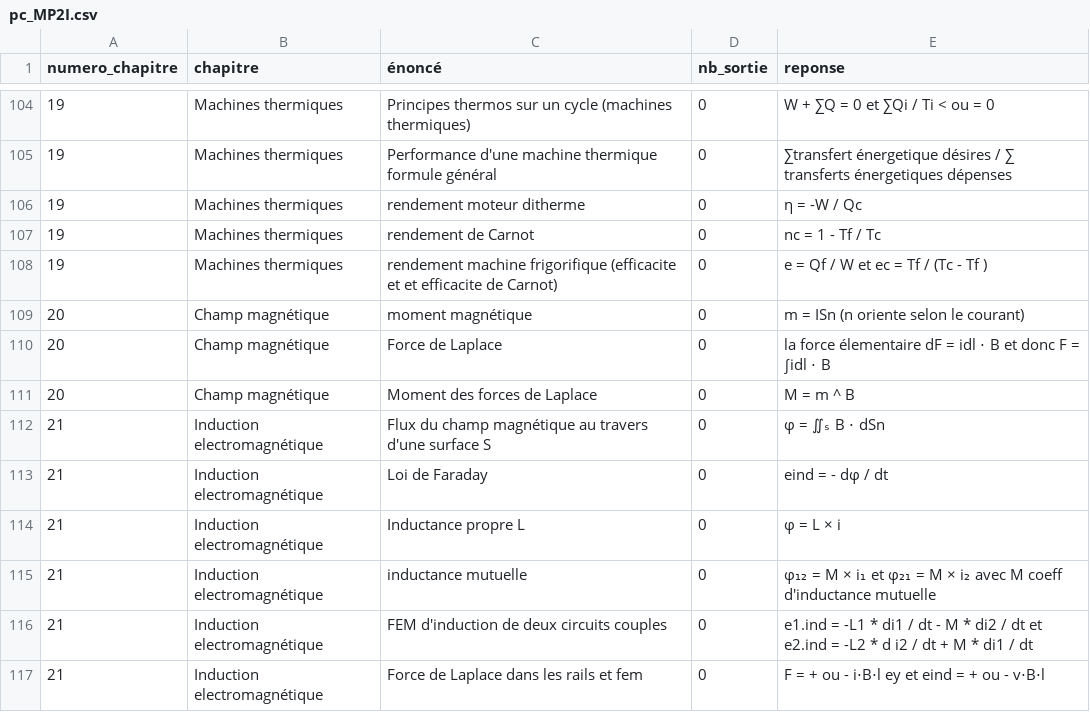
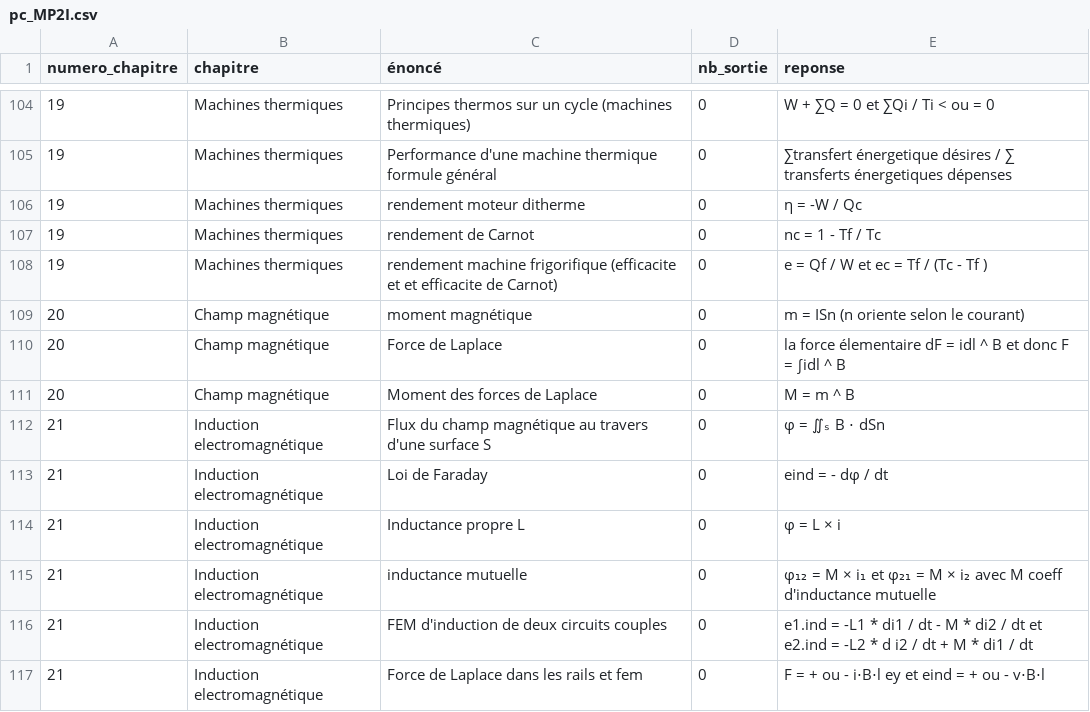
Before and after one commit to LCDG-tim-collab/question_math_mpi, a CSV file: pc_MP2I.csv, drawn as a sheet; only a part is shown, gaps mark what is left out.

Commit message:
Correction erreur force de Laplace

```diff
--- a/pc_MP2I.csv
+++ b/pc_MP2I.csv
@@ -109,3 +109,3 @@ numero_chapitre;chapitre;énoncé;nb_sortie;reponse;
 20;Champ magnétique;moment magnétique;0;m = ISn (n oriente selon le courant);
-20;Champ magnétique;Force de Laplace;0;la force élementaire dF = idl ⋅ B et donc F = ∫idl ⋅ B;
+20;Champ magnétique;Force de Laplace;0;la force élementaire dF = idl ^ B et donc F = ∫idl ^ B;
 20;Champ magnétique;Moment des forces de Laplace ;0;M = m ^ B ;
```
